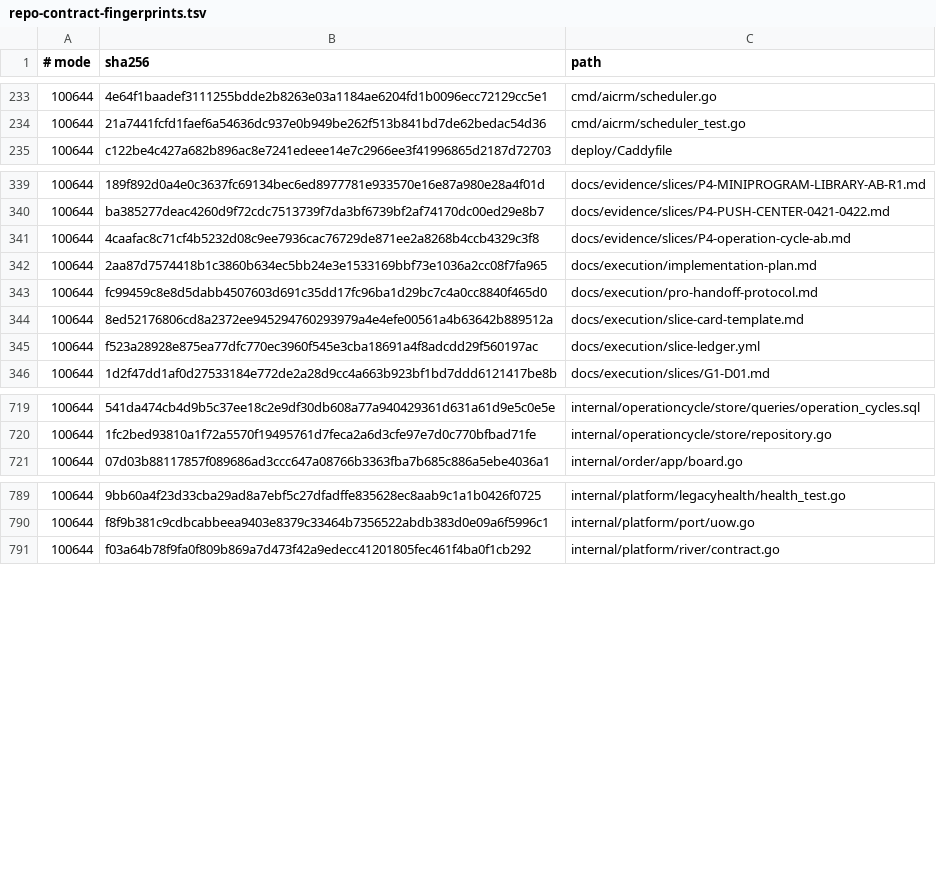
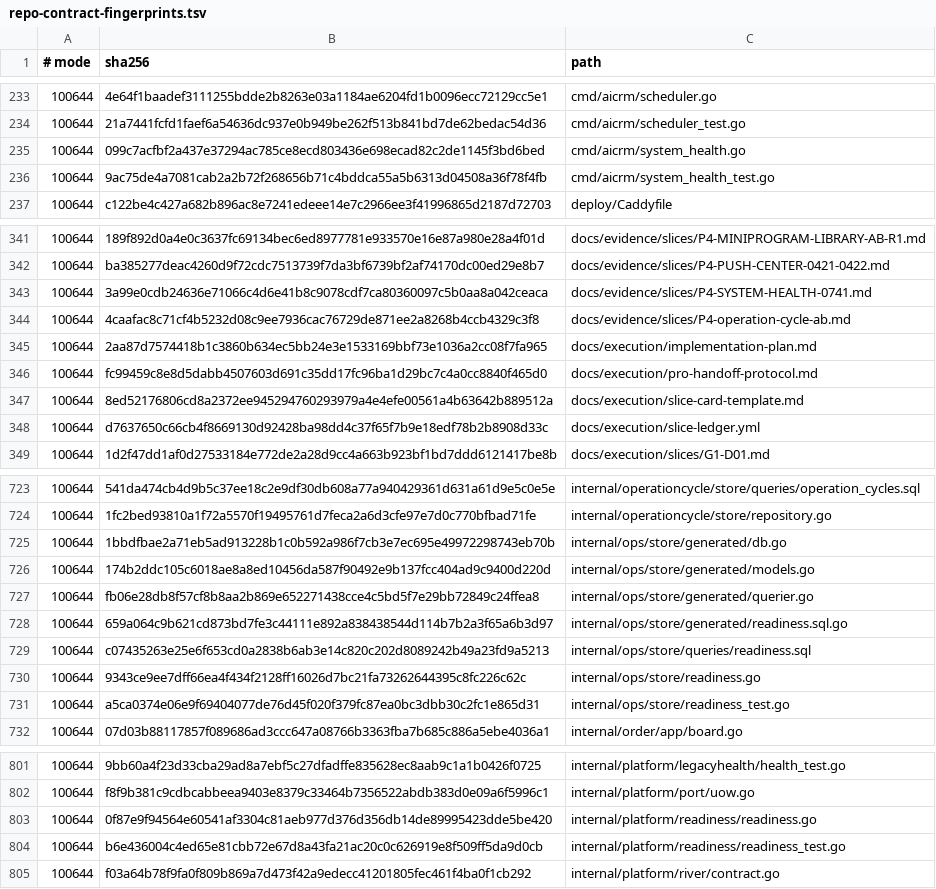
Before and after one commit to qianlan33333-png/AI-CRM-v2, a TSV file: docs/ci/repo-contract-fingerprints.tsv, drawn as a sheet; only a part is shown, gaps mark what is left out; the diff covers the shown part only.

```diff
--- a/docs/ci/repo-contract-fingerprints.tsv
+++ b/docs/ci/repo-contract-fingerprints.tsv
@@ -234,2 +234,4 @@
 100644	21a7441fcfd1faef6a54636dc937e0b949be262f513b841bd7de62bedac54d36	cmd/aicrm/scheduler_test.go
+100644	099c7acfbf2a437e37294ac785ce8ecd803436e698ecad82c2de1145f3bd6bed	cmd/aicrm/system_health.go
+100644	9ac75de4a7081cab2a2b72f268656b71c4bddca55a5b6313d04508a36f78f4fb	cmd/aicrm/system_health_test.go
 100644	c122be4c427a682b896ac8e7241edeee14e7c2966ee3f41996865d2187d72703	deploy/Caddyfile
@@ -340,2 +342,3 @@
 100644	ba385277deac4260d9f72cdc7513739f7da3bf6739bf2af74170dc00ed29e8b7	docs/evidence/slices/P4-PUSH-CENTER-0421-0422.md
+100644	3a99e0cdb24636e71066c4d6e41b8c9078cdf7ca80360097c5b0aa8a042ceaca	docs/evidence/slices/P4-SYSTEM-HEALTH-0741.md
 100644	4caafac8c71cf4b5232d08c9ee7936cac76729de871ee2a8268b4ccb4329c3f8	docs/evidence/slices/P4-operation-cycle-ab.md
@@ -344,3 +347,3 @@
 100644	8ed52176806cd8a2372ee945294760293979a4e4efe00561a4b63642b889512a	docs/execution/slice-card-template.md
-100644	f523a28928e875ea77dfc770ec3960f545e3cba18691a4f8adcdd29f560197ac	docs/execution/slice-ledger.yml
+100644	d7637650c66cb4f8669130d92428ba98dd4c37f65f7b9e18edf78b2b8908d33c	docs/execution/slice-ledger.yml
 100644	1d2f47dd1af0d27533184e772de2a28d9cc4a663b923bf1bd7ddd6121417be8b	docs/execution/slices/G1-D01.md
@@ -720,2 +724,9 @@
 100644	1fc2bed93810a1f72a5570f19495761d7feca2a6d3cfe97e7d0c770bfbad71fe	internal/operationcycle/store/repository.go
+100644	1bbdfbae2a71eb5ad913228b1c0b592a986f7cb3e7ec695e49972298743eb70b	internal/ops/store/generated/db.go
+100644	174b2ddc105c6018ae8a8ed10456da587f90492e9b137fcc404ad9c9400d220d	internal/ops/store/generated/models.go
+100644	fb06e28db8f57cf8b8aa2b869e652271438cce4c5bd5f7e29bb72849c24ffea8	internal/ops/store/generated/querier.go
+100644	659a064c9b621cd873bd7fe3c44111e892a838438544d114b7b2a3f65a6b3d97	internal/ops/store/generated/readiness.sql.go
+100644	c07435263e25e6f653cd0a2838b6ab3e14c820c202d8089242b49a23fd9a5213	internal/ops/store/queries/readiness.sql
+100644	9343ce9ee7dff66ea4f434f2128ff16026d7bc21fa73262644395c8fc226c62c	internal/ops/store/readiness.go
+100644	a5ca0374e06e9f69404077de76d45f020f379fc87ea0bc3dbb30c2fc1e865d31	internal/ops/store/readiness_test.go
 100644	07d03b88117857f089686ad3ccc647a08766b3363fba7b685c886a5ebe4036a1	internal/order/app/board.go
@@ -790,2 +802,4 @@
 100644	f8f9b381c9cdbcabbeea9403e8379c33464b7356522abdb383d0e09a6f5996c1	internal/platform/port/uow.go
+100644	0f87e9f94564e60541af3304c81aeb977d376d356db14de89995423dde5be420	internal/platform/readiness/readiness.go
+100644	b6e436004c4ed65e81cbb72e67d8a43fa21ac20c0c626919e8f509ff5da9d0cb	internal/platform/readiness/readiness_test.go
 100644	f03a64b78f9fa0f809b869a7d473f42a9edecc41201805fec461f4ba0f1cb292	internal/platform/river/contract.go
```
Also changed, not shown: 2 added rows and 17 edited cells elsewhere in this file, docs/ci/go-acceptance-manifest.tsv, 31 other files.
